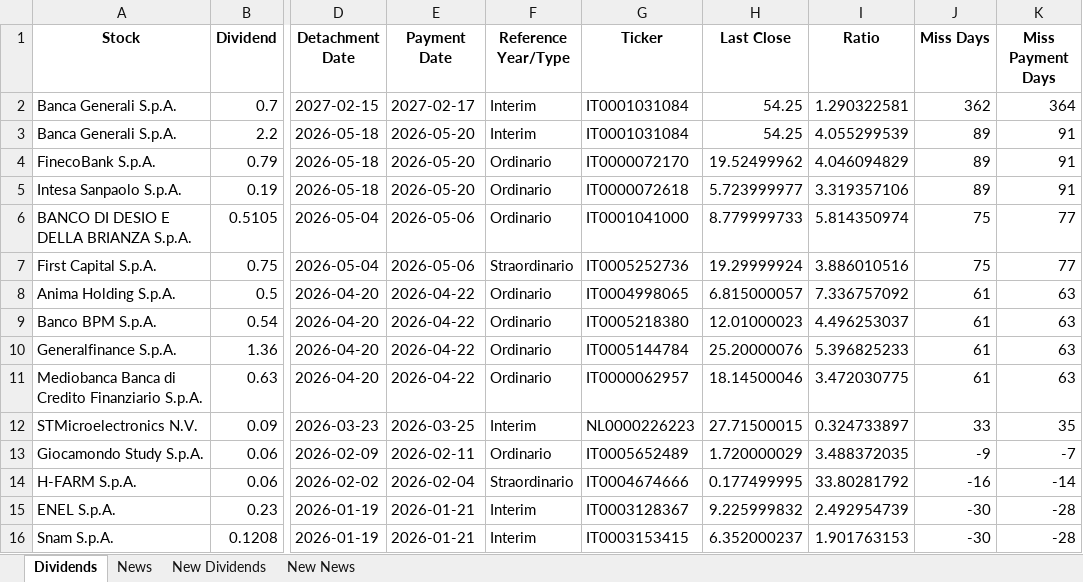
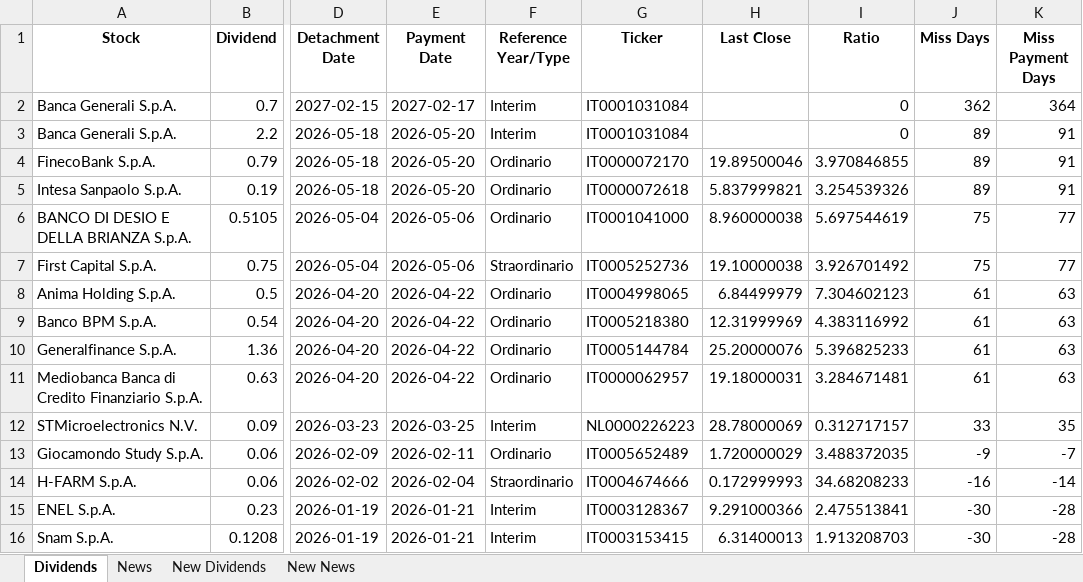
Before and after one commit to pattuallo/pattuallo.github.io, an Excel workbook: data/dividends_info_20260218.xlsx, sheet Dividends, drawn as a sheet; only a part is shown, gaps mark what is left out; values as stored, in another font and other column widths than the file's, no borders; the diff names each change by its address in the sheet, - before the commit and + after, or states it on an @@ line.

```diff
--- a/data/dividends_info_20260218.xlsx (sheet Dividends)
+++ b/data/dividends_info_20260218.xlsx (sheet Dividends)
-H2:H3 (Last Close): 54.25
+H2:H3 (Last Close): (empty)
-I2 (Ratio): 1.290322581
+I2 (Ratio): 0
-I3 (Ratio): 4.055299539
+I3 (Ratio): 0
-H4 (Last Close): 19.52499962
+H4 (Last Close): 19.89500046
-I4 (Ratio): 4.046094829
+I4 (Ratio): 3.970846855
-H5 (Last Close): 5.723999977
+H5 (Last Close): 5.837999821
-I5 (Ratio): 3.319357106
+I5 (Ratio): 3.254539326
-H6 (Last Close): 8.779999733
+H6 (Last Close): 8.960000038
-I6 (Ratio): 5.814350974
+I6 (Ratio): 5.697544619
-H7 (Last Close): 19.29999924
+H7 (Last Close): 19.10000038
-I7 (Ratio): 3.886010516
+I7 (Ratio): 3.926701492
-H8 (Last Close): 6.815000057
+H8 (Last Close): 6.84499979
-I8 (Ratio): 7.336757092
+I8 (Ratio): 7.304602123
-H9 (Last Close): 12.01000023
+H9 (Last Close): 12.31999969
-I9 (Ratio): 4.496253037
+I9 (Ratio): 4.383116992
-H11 (Last Close): 18.14500046
+H11 (Last Close): 19.18000031
-I11 (Ratio): 3.472030775
+I11 (Ratio): 3.284671481
-H12 (Last Close): 27.71500015
+H12 (Last Close): 28.78000069
-I12 (Ratio): 0.324733897
+I12 (Ratio): 0.312717157
-H14 (Last Close): 0.177499995
+H14 (Last Close): 0.172999993
-I14 (Ratio): 33.80281792
+I14 (Ratio): 34.68208233
-H15 (Last Close): 9.225999832
+H15 (Last Close): 9.291000366
-I15 (Ratio): 2.492954739
+I15 (Ratio): 2.475513841
-H16 (Last Close): 6.352000237
+H16 (Last Close): 6.31400013
-I16 (Ratio): 1.901763153
+I16 (Ratio): 1.913208703
```
Also changed, not shown: sheet News, sheet New News, 1 other file.
